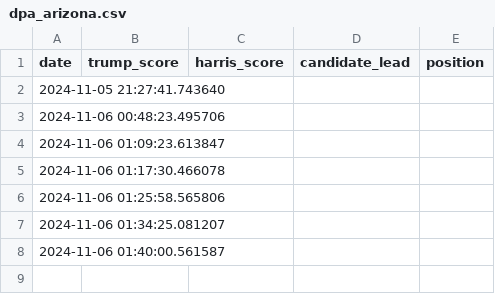
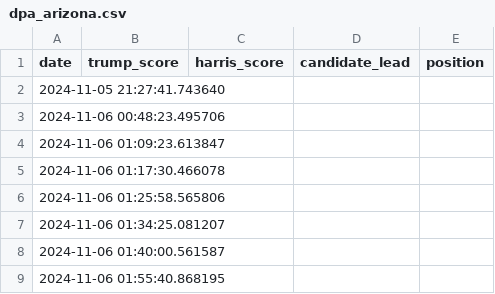
Before and after one commit to tomvaillant/dpa-api-us-wahl, a CSV file: dpa_arizona.csv, drawn as a sheet; the diff names each change by its address in the sheet, - before the commit and + after, or states it on an @@ line.

```diff
--- a/dpa_arizona.csv
+++ b/dpa_arizona.csv
+row 9: 2024-11-06 01:55:40.868195
```
Also changed, not shown: dpa_georgia.csv, dpa_michigan.csv, 6 other files.
